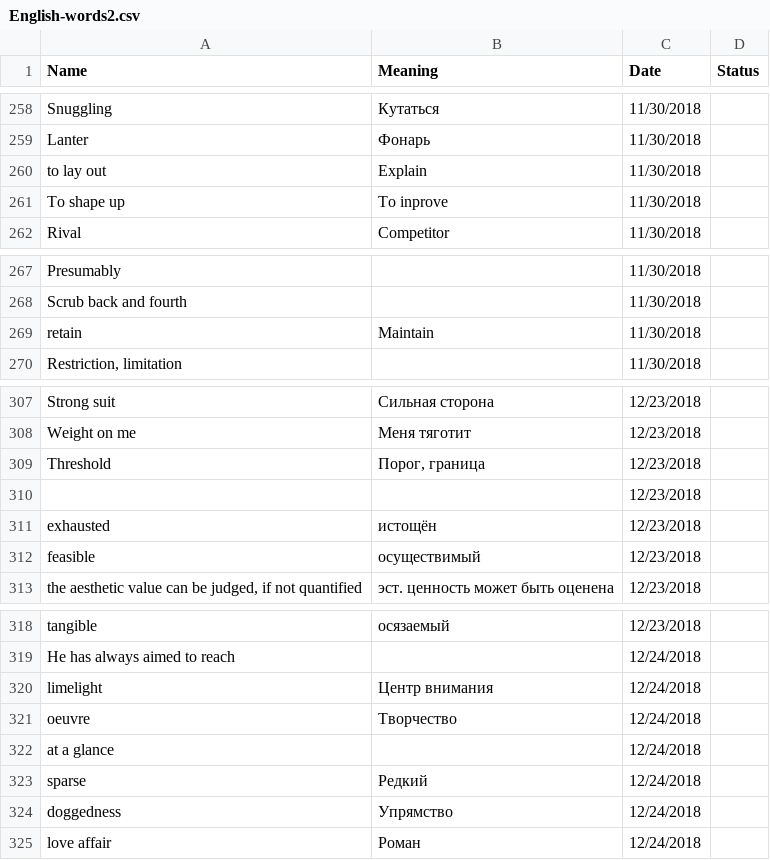
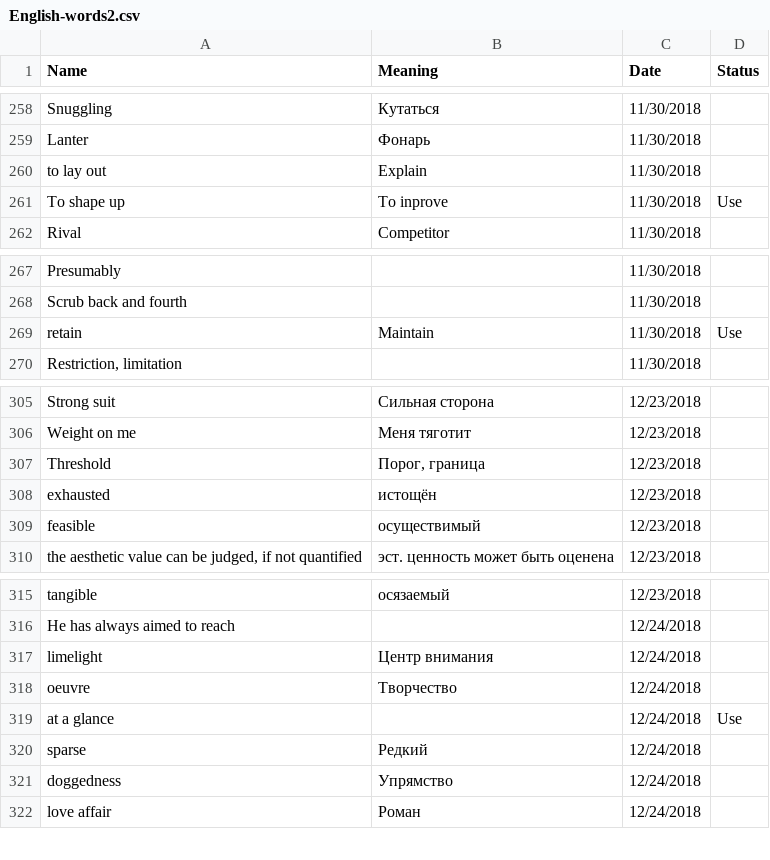
Before and after one commit to dorogenskaya/data-examples, a CSV file: English-words2.csv, drawn as a sheet; only a part is shown, gaps mark what is left out; the diff covers the shown part only.

```diff
--- a/English-words2.csv
+++ b/English-words2.csv
@@ -260,3 +260,3 @@ Lanter,Фонарь,11/30/2018,
 to lay out,Explain,11/30/2018,
-To shape up,To inprove,11/30/2018,
+To shape up,To inprove,11/30/2018,Use
 Rival,Competitor,11/30/2018,
@@ -268,3 +268,3 @@ Presumably,,11/30/2018,
 Scrub back and fourth,,11/30/2018,
-retain,Maintain,11/30/2018,
+retain,Maintain,11/30/2018,Use
 "Restriction, limitation",,11/30/2018,
@@ -309,3 +307,2 @@ Weight on me,Меня тяготит,12/23/2018,
 Threshold,"Порог, граница",12/23/2018,
-,,12/23/2018,
 exhausted ,истощён ,12/23/2018,
@@ -321,3 +318,3 @@ limelight, Центр внимания,12/24/2018,
 oeuvre, Творчество,12/24/2018,
-at a glance,,12/24/2018,
+at a glance,,12/24/2018,Use
 sparse,Редкий,12/24/2018,
```
Also changed, not shown: 6 added rows, 2 removed rows and 10 edited cells elsewhere in this file.
